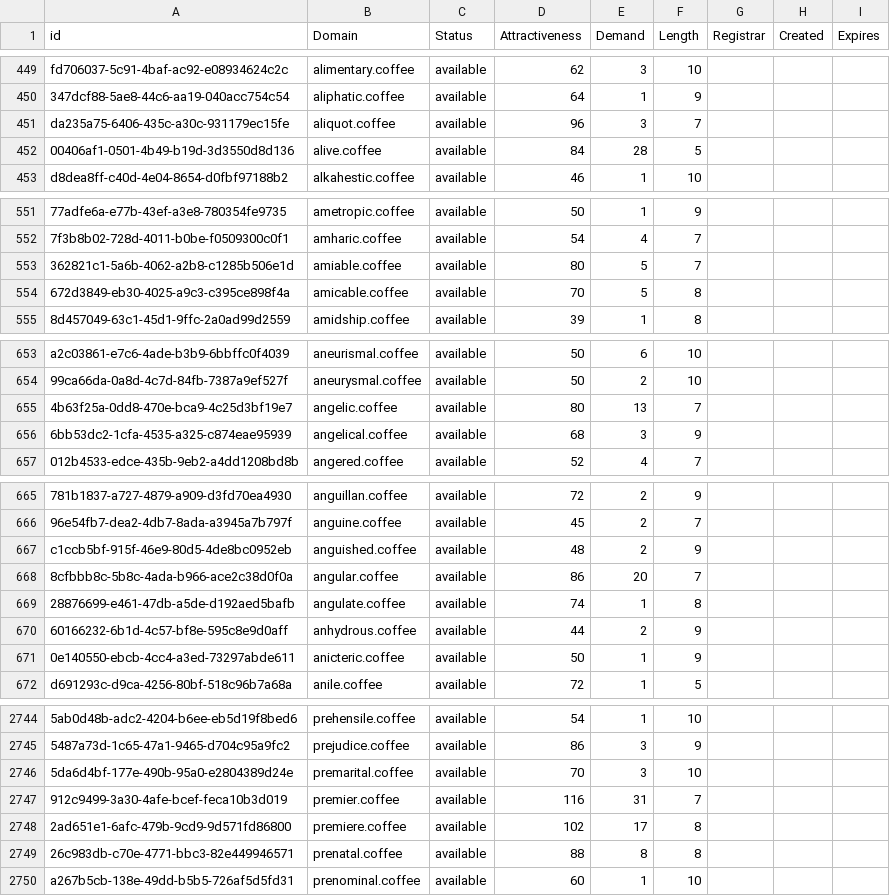
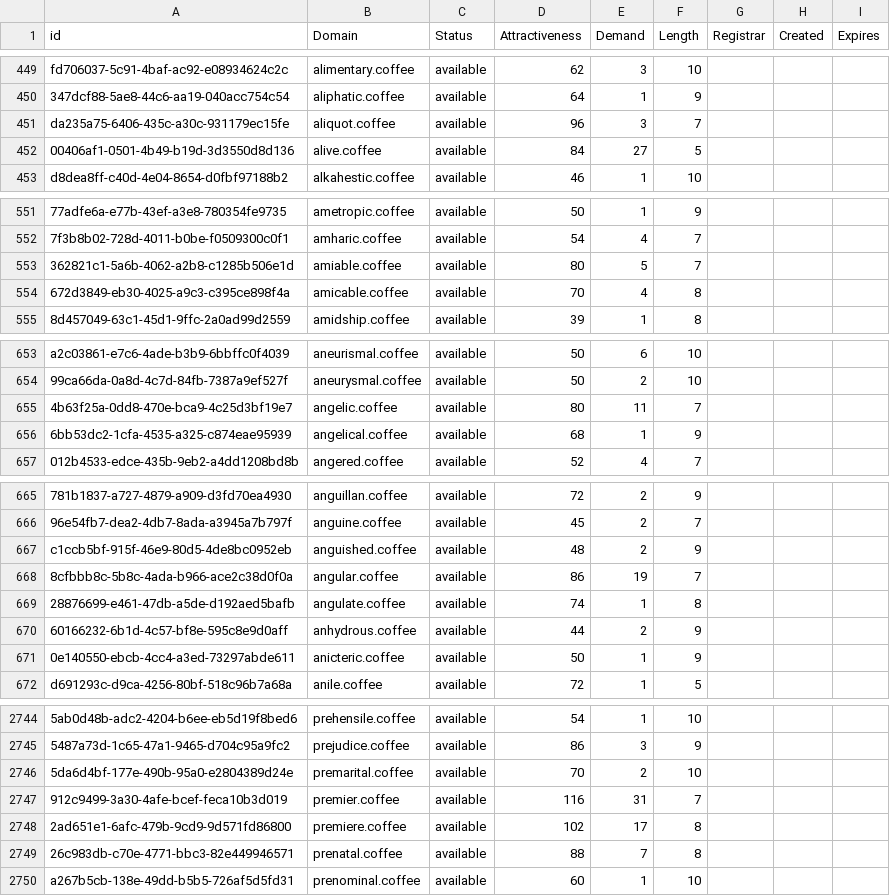
Before and after one commit to UniqueDomains/coffee-oneword-domains, a CSV file: coffee.csv, drawn as a sheet; only a part is shown, gaps mark what is left out; the diff covers the shown part only; the diff names each change by its address in the sheet, - before the commit and + after, or states it on an @@ line.

Commit message:
Domains update

```diff
--- a/coffee.csv
+++ b/coffee.csv
-E452 (Demand): 28
+E452 (Demand): 27
-E554 (Demand): 5
+E554 (Demand): 4
-E655 (Demand): 13
+E655 (Demand): 11
-E656 (Demand): 3
+E656 (Demand): 1
-E668 (Demand): 20
+E668 (Demand): 19
-E2746 (Demand): 3
+E2746 (Demand): 2
-E2749 (Demand): 8
+E2749 (Demand): 7
```
Also changed, not shown: 8 edited cells elsewhere in this file, 2 other files.
